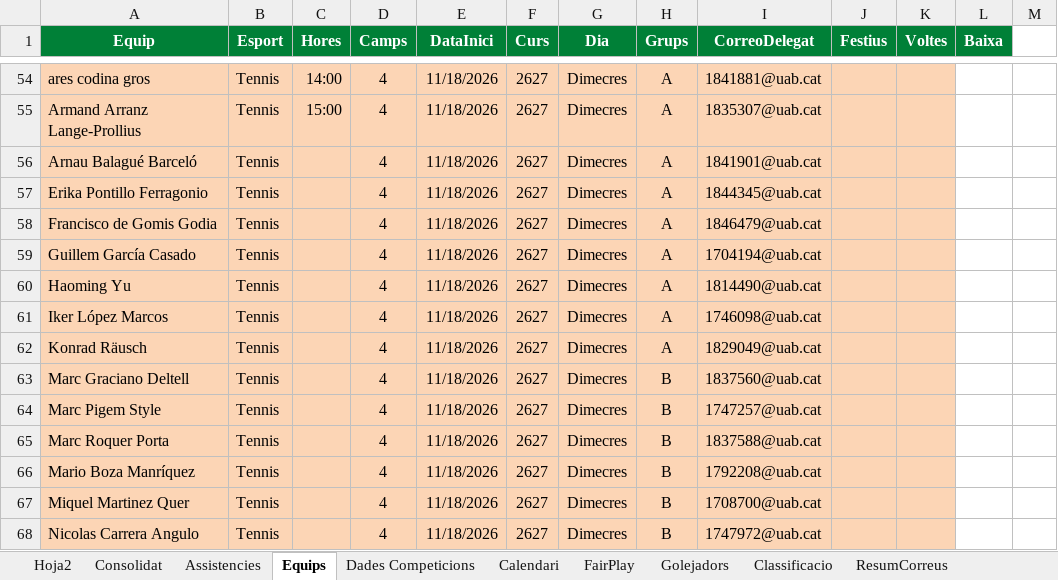
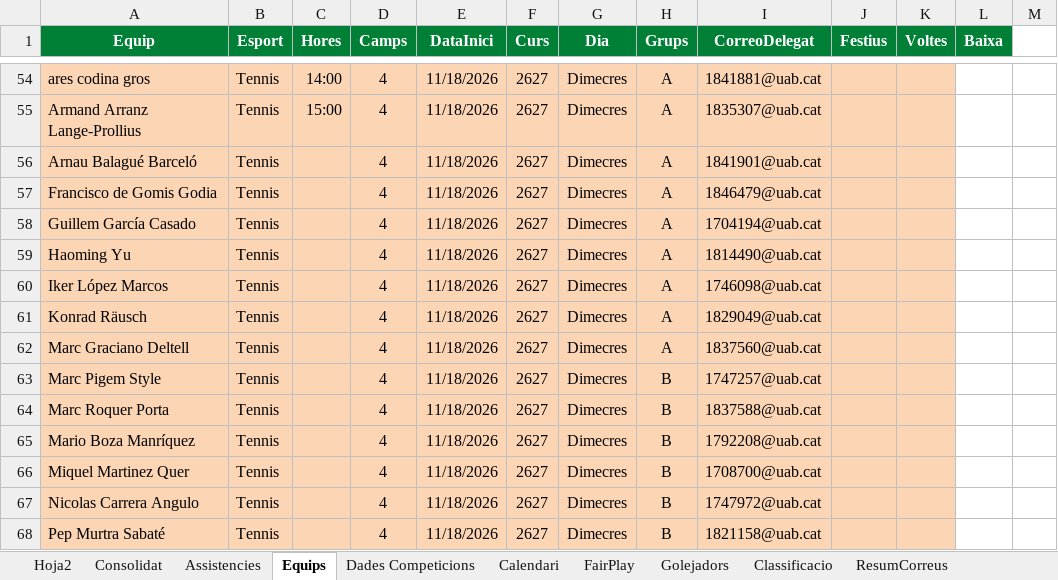
Before and after one commit to carlessisop-bot/multiesports-uab, an Excel workbook: Plantilla_MultiEsports_UAB.xlsm, sheet Equips, drawn as a sheet; only a part is shown, gaps mark what is left out; the shorter side is filled out with more unchanged rows; values as stored, in another font and other column widths than the file's, no borders; removed rows and columns are numbered as before the commit, all else as after; the diff names each change by its address in the sheet, - before the commit and + after, or states it on an @@ line.

```diff
--- a/Plantilla_MultiEsports_UAB.xlsm (sheet Equips)
+++ b/Plantilla_MultiEsports_UAB.xlsm (sheet Equips)
-row 57: Erika Pontillo Ferragonio | Tennis |  | 4 | 11/18/2026 | 2627 | Dimecres | A | 1844345@uab.cat
-H62 (Grups): B
+H62 (Grups): A
```
Also changed, not shown: sheet Calendari, sheet Consolidat.
